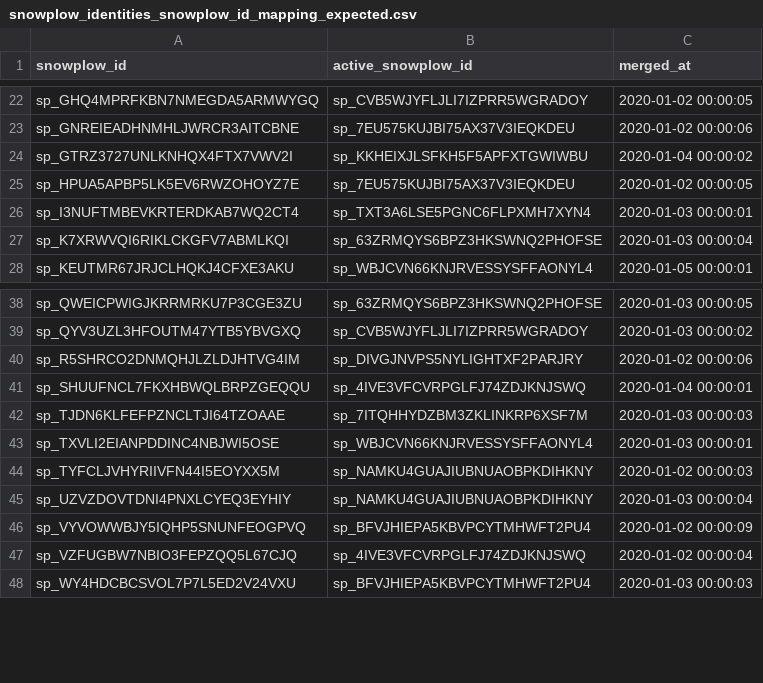
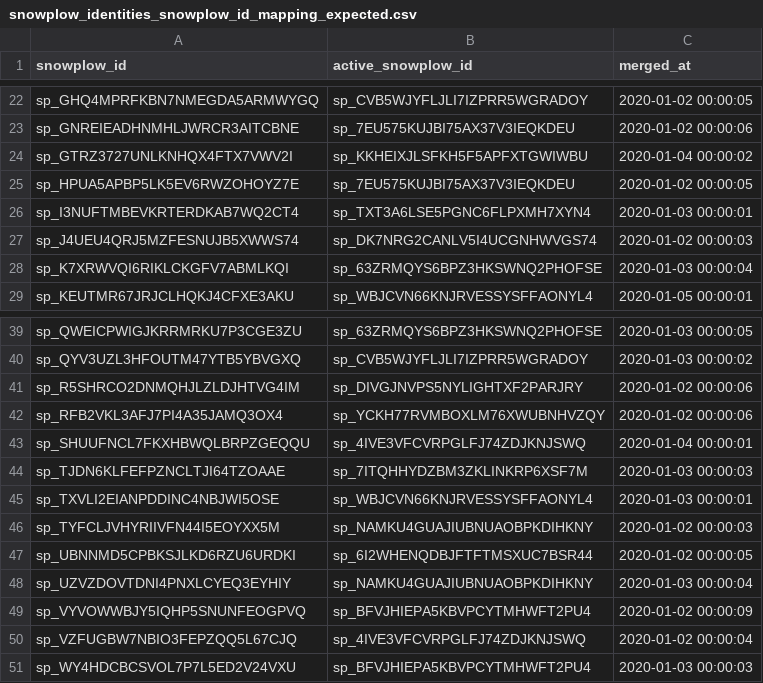
Before and after one commit to snowplow-incubator/dbt-snowplow-identities, a CSV file: integration_tests/data/expected/snowplow_identities_snowplow_id_mapping_expected.csv, drawn as a sheet; only a part is shown, gaps mark what is left out; the diff names each change by its address in the sheet, - before the commit and + after, or states it on an @@ line.

```diff
--- a/integration_tests/data/expected/snowplow_identities_snowplow_id_mapping_expected.csv
+++ b/integration_tests/data/expected/snowplow_identities_snowplow_id_mapping_expected.csv
+row 27: sp_J4UEU4QRJ5MZFESNUJB5XWWS74 | sp_DK7NRG2CANLV5I4UCGNHWVGS74 | 2020-01-02 00:00:03
+row 42: sp_RFB2VKL3AFJ7PI4A35JAMQ3OX4 | sp_YCKH77RVMBOXLM76XWUBNHVZQY | 2020-01-02 00:00:06
+row 47: sp_UBNNMD5CPBKSJLKD6RZU6URDKI | sp_6I2WHENQDBJFTFTMSXUC7BSR44 | 2020-01-02 00:00:05
```
Also changed, not shown: integration_tests/data/expected/snowplow_identities_identifier_mapping_expected.csv, integration_tests/data/expected/snowplow_identities_identities_expected.csv, 17 other files.
